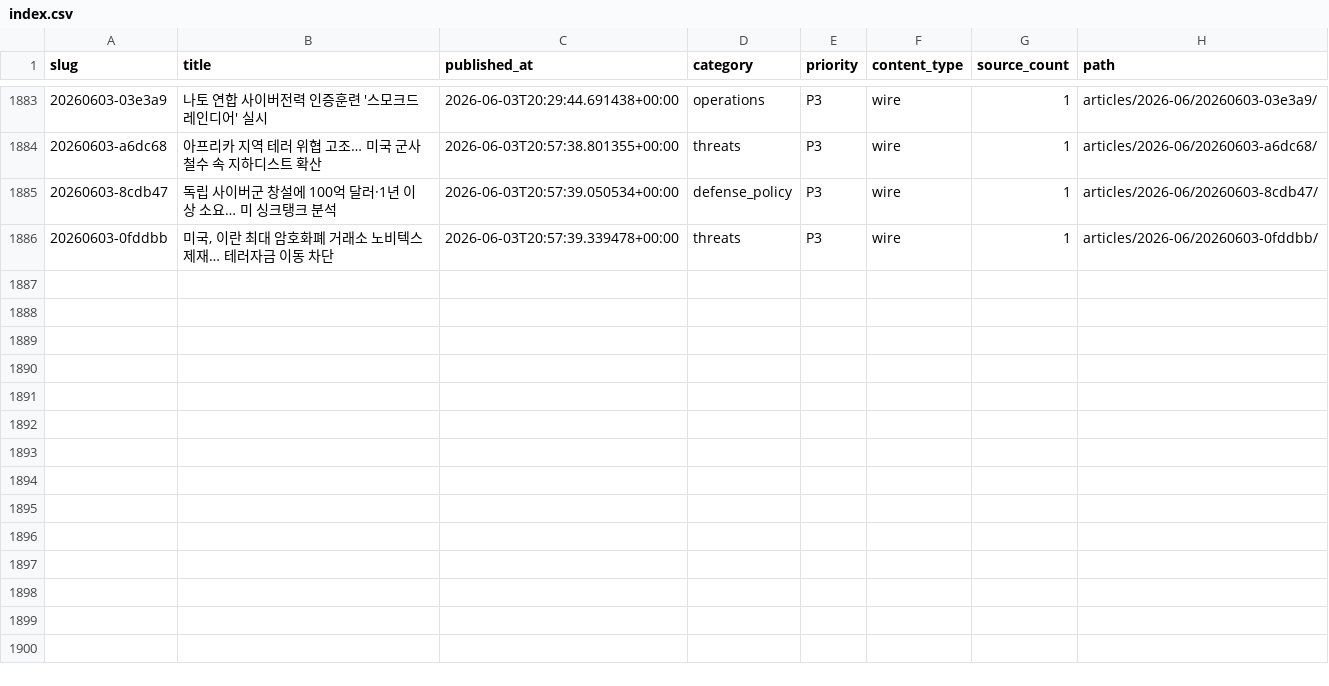
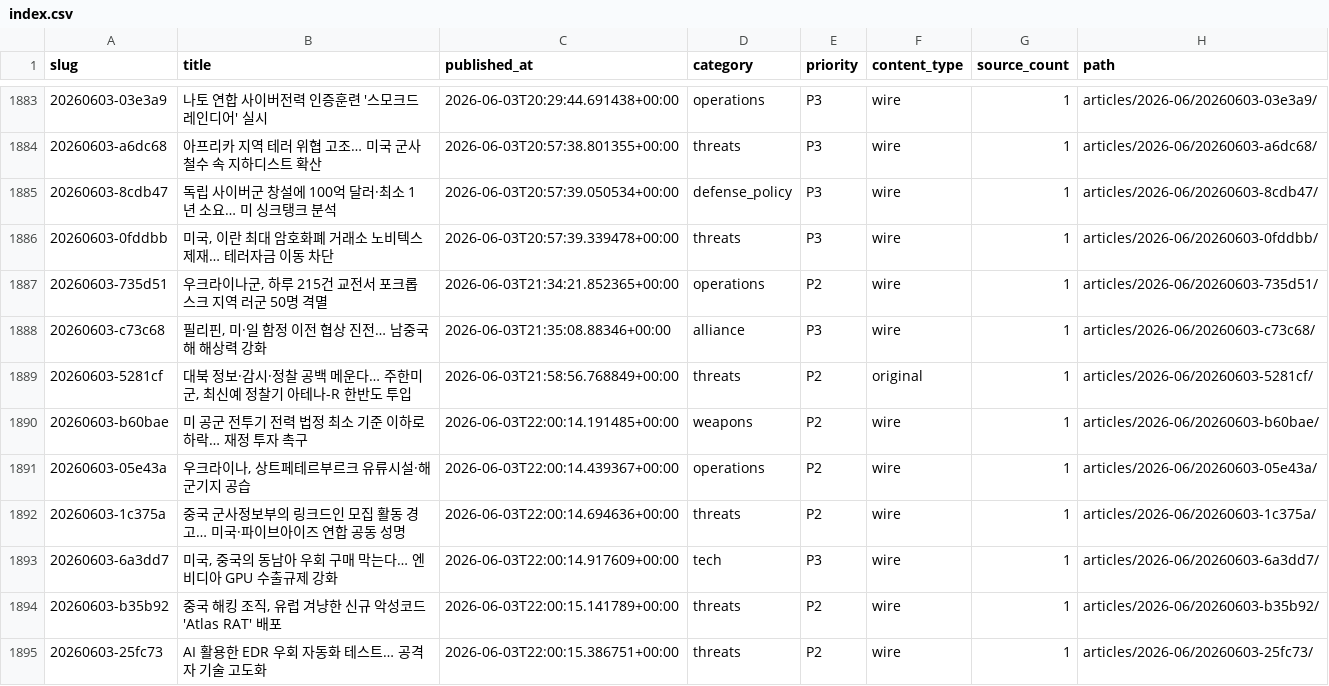
Before and after one commit to CombatSociety/data, a CSV file: index.csv, drawn as a sheet; only a part is shown, gaps mark what is left out.

Commit message:
mirror: 1894 articles + 37 briefs @ 2026-06-04 07:15 KST

```diff
--- a/index.csv
+++ b/index.csv
@@ -1884,3 +1884,12 @@ slug,title,published_at,category,priority,content_type,source_count,path
 20260603-a6dc68,아프리카 지역 테러 위협 고조… 미국 군사 철수 속 지하디스트 확산,2026-06-03T20:57:38.801355+00:00,threats,P3,wire,1,articles/2026-06/20260603-a6dc68/
-20260603-8cdb47,독립 사이버군 창설에 100억 달러·1년 이상 소요… 미 싱크탱크 분석,2026-06-03T20:57:39.050534+00:00,defense_policy,P3,wire,1,articles/2026-06/20260603-8cdb47/
+20260603-8cdb47,독립 사이버군 창설에 100억 달러·최소 1년 소요… 미 싱크탱크 분석,2026-06-03T20:57:39.050534+00:00,defense_policy,P3,wire,1,articles/2026-06/20260603-8cdb47/
 20260603-0fddbb,"미국, 이란 최대 암호화폐 거래소 노비텍스 제재… 테러자금 이동 차단",2026-06-03T20:57:39.339478+00:00,threats,P3,wire,1,articles/2026-06/20260603-0fddbb/
+20260603-735d51,"우크라이나군, 하루 215건 교전서 포크롭스크 지역 러군 50명 격멸",2026-06-03T21:34:21.852365+00:00,operations,P2,wire,1,articles/2026-06/20260603-735d51/
+20260603-c73c68,"필리핀, 미·일 함정 이전 협상 진전… 남중국해 해상력 강화",2026-06-03T21:35:08.88346+00:00,alliance,P3,wire,1,articles/2026-06/20260603-c73c68/
+20260603-5281cf,"대북 정보·감시·정찰 공백 메운다… 주한미군, 최신예 정찰기 아테나-R 한반도 투입",2026-06-03T21:58:56.768849+00:00,threats,P2,original,1,articles/2026-06/20260603-5281cf/
+20260603-b60bae,미 공군 전투기 전력 법정 최소 기준 이하로 하락… 재정 투자 촉구,2026-06-03T22:00:14.191485+00:00,weapons,P2,wire,1,articles/2026-06/20260603-b60bae/
+20260603-05e43a,"우크라이나, 상트페테르부르크 유류시설·해군기지 공습",2026-06-03T22:00:14.439367+00:00,operations,P2,wire,1,articles/2026-06/20260603-05e43a/
+20260603-1c375a,중국 군사정보부의 링크드인 모집 활동 경고… 미국·파이브아이즈 연합 공동 성명,2026-06-03T22:00:14.694636+00:00,threats,P2,wire,1,articles/2026-06/20260603-1c375a/
+20260603-6a3dd7,"미국, 중국의 동남아 우회 구매 막는다… 엔비디아 GPU 수출규제 강화",2026-06-03T22:00:14.917609+00:00,tech,P3,wire,1,articles/2026-06/20260603-6a3dd7/
+20260603-b35b92,"중국 해킹 조직, 유럽 겨냥한 신규 악성코드 'Atlas RAT' 배포",2026-06-03T22:00:15.141789+00:00,threats,P2,wire,1,articles/2026-06/20260603-b35b92/
+20260603-25fc73,AI 활용한 EDR 우회 자동화 테스트… 공격자 기술 고도화,2026-06-03T22:00:15.386751+00:00,threats,P2,wire,1,articles/2026-06/20260603-25fc73/
```
Also changed, not shown: 30 other files.
